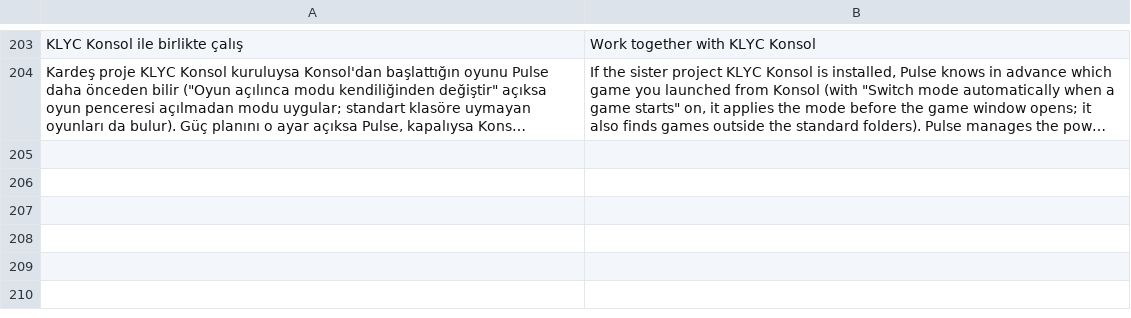
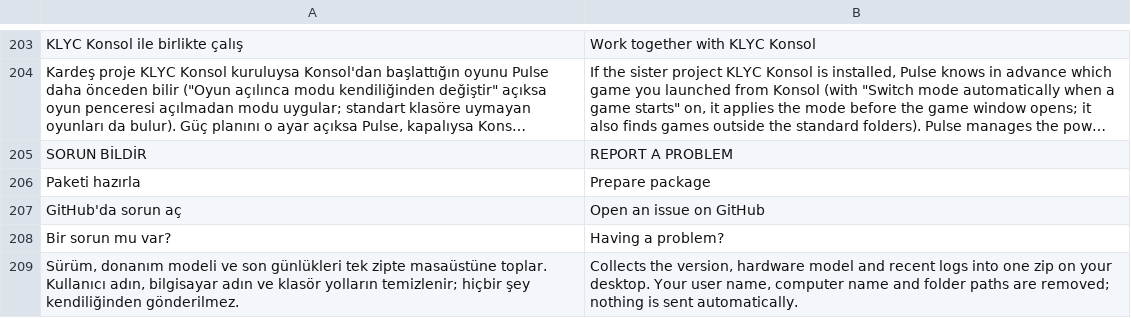
Before and after one commit to ernklyc/klyc-pulse, a TSV file: src/Pulse.Core/Localization/en_xaml.tsv, drawn as a sheet; only a part is shown, gaps mark what is left out; long unchanged cells end in …; the diff names each change by its address in the sheet, - before the commit and + after, or states it on an @@ line.

```diff
--- a/src/Pulse.Core/Localization/en_xaml.tsv
+++ b/src/Pulse.Core/Localization/en_xaml.tsv
+row 205: SORUN BİLDİR | REPORT A PROBLEM
+row 206: Paketi hazırla | Prepare package
+row 207: GitHub'da sorun aç | Open an issue on GitHub
+row 208: Bir sorun mu var? | Having a problem?
+row 209: Sürüm, donanım modeli ve son günlükleri tek zipte masaüstüne toplar. Kullanıcı adın, bilgisayar adın ve klasör yolların temizlenir; hiçbir şey kendiliğinden gönderilmez. | Collects the version, hardware model and recent logs into one zip on your desktop. Your user name, computer name and folder paths are removed; nothing is sent automatically.
```
Also changed, not shown: src/Pulse.Core/Localization/en_app.tsv, 6 other files.
